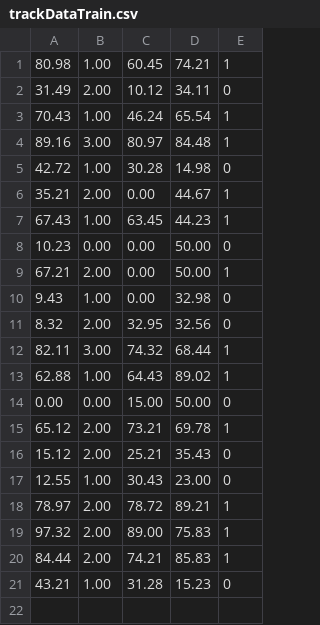
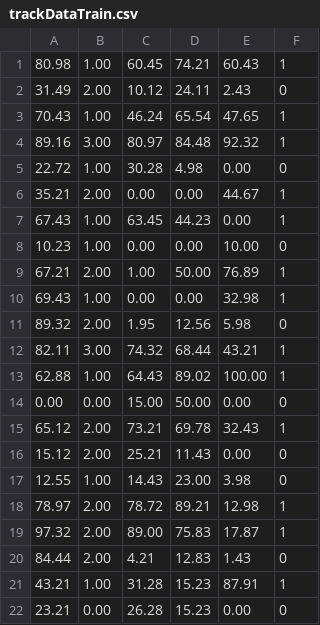
Before and after one commit to ivangonzalezacuna/ml_regression_tracking, a CSV file: data/trackDataTrain.csv, drawn as a sheet; removed rows and columns are numbered as before the commit, all else as after; the diff names each change by its address in the sheet, - before the commit and + after, or states it on an @@ line.

```diff
--- a/data/trackDataTrain.csv
+++ b/data/trackDataTrain.csv
+column E, rows 1-9: 60.43 | 2.43 | 47.65 | 92.32 | 0.00 | 44.67 | 0.00 | 10.00 | 76.89; rows 12-21: 43.21 | 100.00 | 0.00 | 32.43 | 0.00 | 3.98 | 12.98 | 17.87 | 1.43 | 87.91
-D2: 34.11
+D2: 24.11
-A5: 42.72
+A5: 22.72
-D5: 14.98
+D5: 4.98
-D6: 44.67
+D6: 0.00
-B8: 0.00
+B8: 1.00
-D8: 50.00
+D8: 0.00
-C9: 0.00
+C9: 1.00
-row 10: 9.43 | 1.00 | 0.00 | 32.98 | 0
-row 11: 8.32 | 2.00 | 32.95 | 32.56 | 0
+row 10: 69.43 | 1.00 | 0.00 | 0.00 | 32.98 | 1
+row 11: 89.32 | 2.00 | 1.95 | 12.56 | 5.98 | 0
-D16: 35.43
+D16: 11.43
-C17: 30.43
+C17: 14.43
-C20: 74.21
+C20: 4.21
-D20: 85.83
+D20: 12.83
-F20: 1
+F20: 0
-F21: 0
+F21: 1
+row 22: 23.21 | 0.00 | 26.28 | 15.23 | 0.00 | 0
```
Also changed, not shown: 2 other files.
